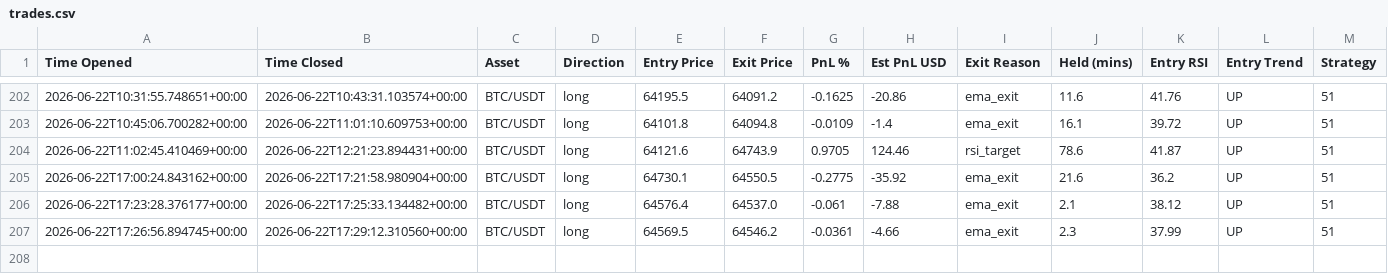
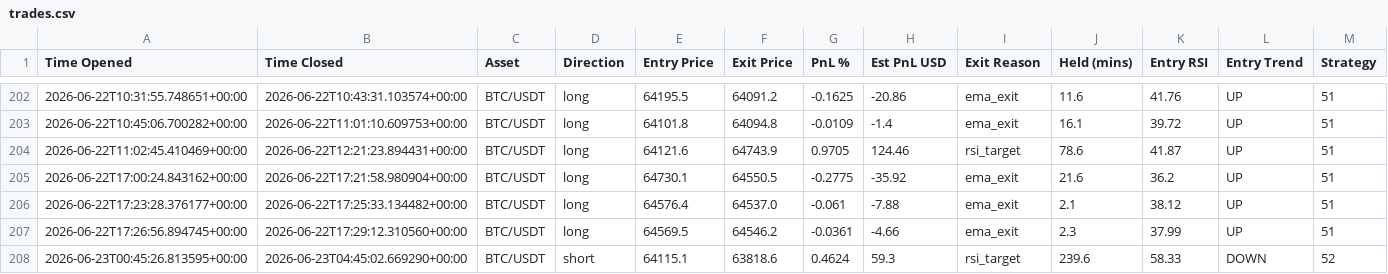
Before and after one commit to jm909/hermes-trading, a CSV file: state/trades.csv, drawn as a sheet; only a part is shown, gaps mark what is left out.

Commit message:
worker: update trades.csv

```diff
--- a/state/trades.csv
+++ b/state/trades.csv
@@ -207 +207,2 @@ Time Opened,Time Closed,Asset,Direction,Entry Price,Exit Price,PnL %,Est PnL USD
 2026-06-22T17:26:56.894745+00:00,2026-06-22T17:29:12.310560+00:00,BTC/USDT,long,64569.5,64546.2,-0.0361,-4.66,ema_exit,2.3,37.99,UP,51
+2026-06-23T00:45:26.813595+00:00,2026-06-23T04:45:02.669290+00:00,BTC/USDT,short,64115.1,63818.6,0.4624,59.3,rsi_target,239.6,58.33,DOWN,52
```
